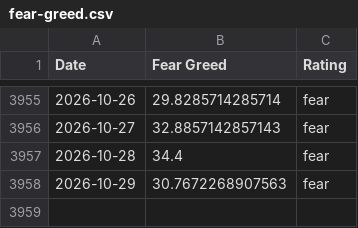
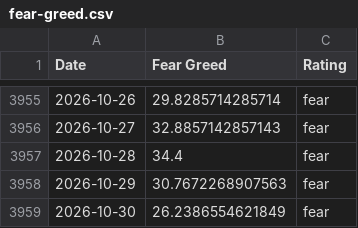
Before and after one commit to vTNT/fear-greed-data, a CSV file: fear-greed.csv, drawn as a sheet; only a part is shown, gaps mark what is left out.

```diff
--- a/fear-greed.csv
+++ b/fear-greed.csv
@@ -3958 +3958,2 @@ Date,Fear Greed,Rating
 2026-10-29,30.7672268907563,fear
+2026-10-30,26.2386554621849,fear
```
